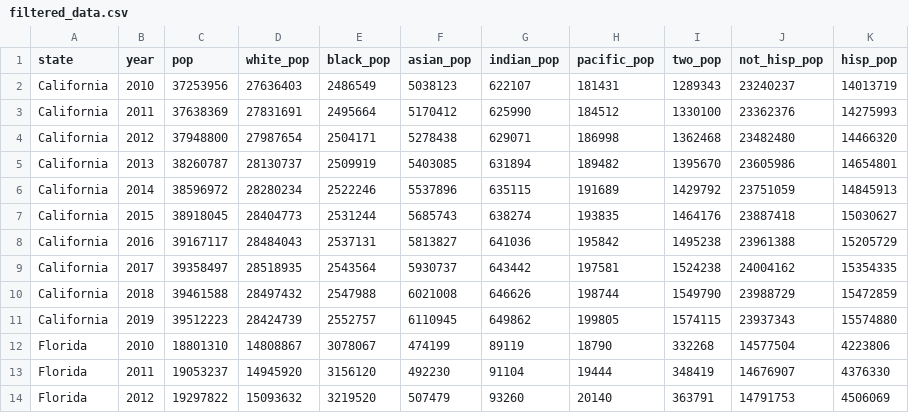
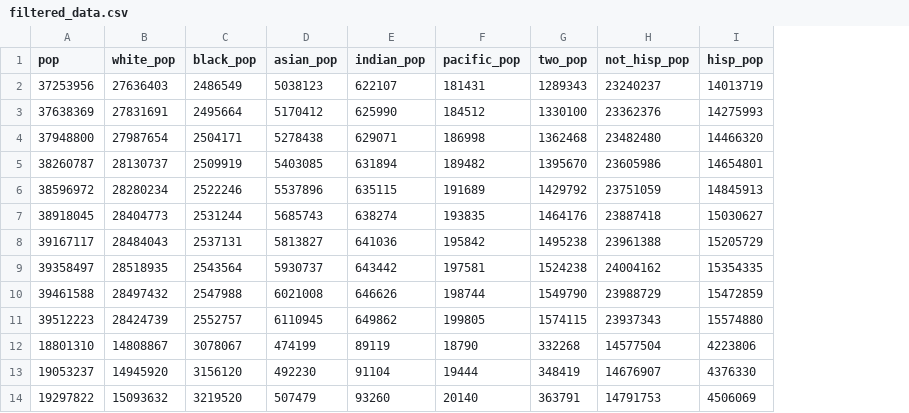
Before and after one commit to Liheng-Yi/datavis_exploration, a CSV file: filtered_data.csv, drawn as a sheet; only a part is shown; the diff names each change by its address in the sheet, - before the commit and + after, or states it on an @@ line.

```diff
--- a/filtered_data.csv
+++ b/filtered_data.csv
-column A (state), rows 2-14: California | California | California | California | California | California | California | California | California | California | Florida | Florida | Florida
-column B (year), rows 2-14: 2010 | 2011 | 2012 | 2013 | 2014 | 2015 | 2016 | 2017 | 2018 | 2019 | 2010 | 2011 | 2012
```
Also changed, not shown: 1 other file.
